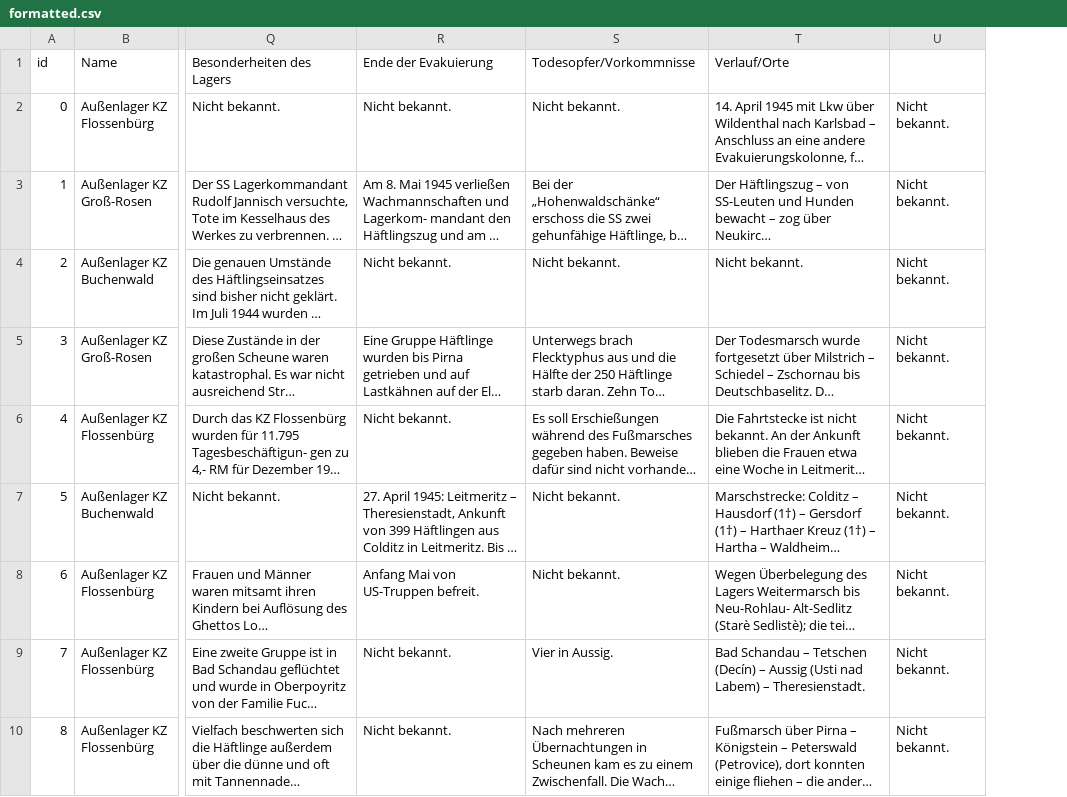
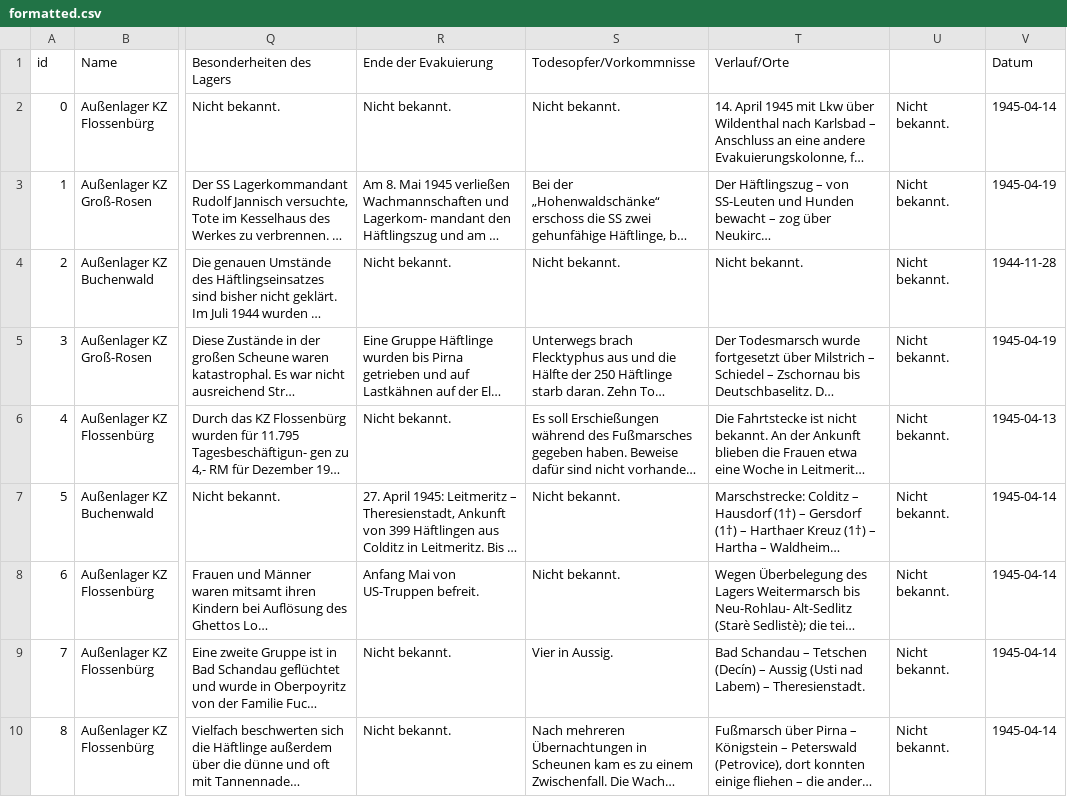
Before and after one commit to MariaSchweren/Intro-DH-Geovisualization, a CSV file: formatted.csv, drawn as a sheet; only a part is shown, gaps mark what is left out; long unchanged cells end in …; the diff names each change by its address in the sheet, - before the commit and + after, or states it on an @@ line.

Commit message:
Added column with formatted dates to csv

```diff
--- a/formatted.csv
+++ b/formatted.csv
+column V (Datum), rows 2-10: 1945-04-14 | 1945-04-19 | 1944-11-28 | 1945-04-19 | 1945-04-13 | 1945-04-14 | 1945-04-14 | 1945-04-14 | 1945-04-14
```
Also changed, not shown: 2 other files.
